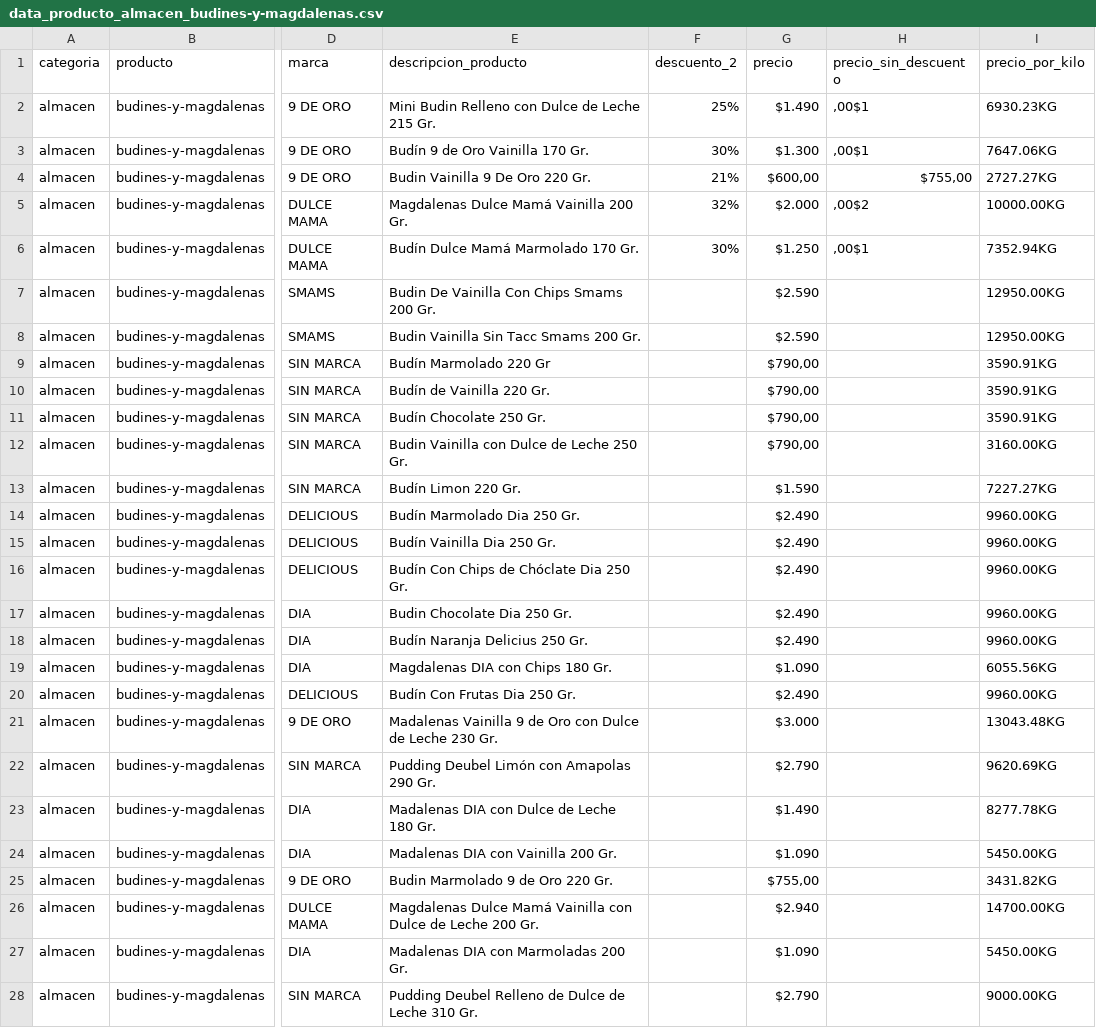
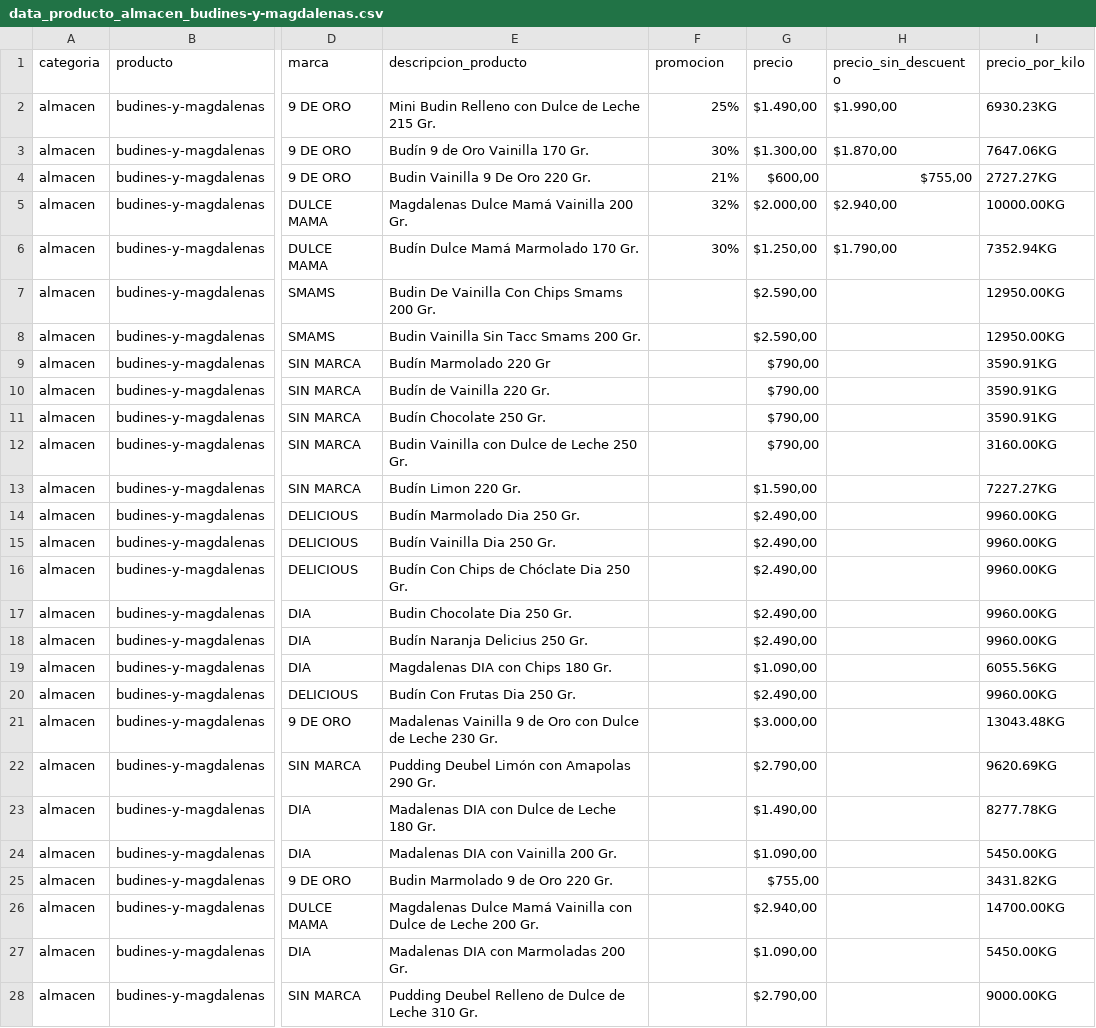
Before and after one commit to lautaropereirab/scrapper_dia, a CSV file: Productos obtenidos/data_producto_almacen_budines-y-magdalenas.csv, drawn as a sheet; only a part is shown, gaps mark what is left out; the diff covers the shown part only; the diff names each change by its address in the sheet, - before the commit and + after, or states it on an @@ line.

```diff
--- a/Productos obtenidos/data_producto_almacen_budines-y-magdalenas.csv
+++ b/Productos obtenidos/data_producto_almacen_budines-y-magdalenas.csv
-F1: descuento_2
+F1: promocion
-G2 (precio): $1.490
+G2 (precio): $1.490,00
-H2 (precio_sin_descuento): ,00$1
+H2 (precio_sin_descuento): $1.990,00
-G3 (precio): $1.300
+G3 (precio): $1.300,00
-H3 (precio_sin_descuento): ,00$1
+H3 (precio_sin_descuento): $1.870,00
-G5 (precio): $2.000
+G5 (precio): $2.000,00
-H5 (precio_sin_descuento): ,00$2
+H5 (precio_sin_descuento): $2.940,00
-G6 (precio): $1.250
+G6 (precio): $1.250,00
-H6 (precio_sin_descuento): ,00$1
+H6 (precio_sin_descuento): $1.790,00
-G7:G8 (precio): $2.590
+G7:G8 (precio): $2.590,00
-G13 (precio): $1.590
+G13 (precio): $1.590,00
-G14:G18 (precio): $2.490
+G14:G18 (precio): $2.490,00
-G19 (precio): $1.090
+G19 (precio): $1.090,00
-G20 (precio): $2.490
+G20 (precio): $2.490,00
-G21 (precio): $3.000
+G21 (precio): $3.000,00
-G22 (precio): $2.790
+G22 (precio): $2.790,00
-G23 (precio): $1.490
+G23 (precio): $1.490,00
-G24 (precio): $1.090
+G24 (precio): $1.090,00
-G26 (precio): $2.940
+G26 (precio): $2.940,00
-G27 (precio): $1.090
+G27 (precio): $1.090,00
-G28 (precio): $2.790
+G28 (precio): $2.790,00
```
Also changed, not shown: 1 added row, 1 removed row and 8 edited cells elsewhere in this file, Productos obtenidos/data_producto_almacen_arroz-largo.csv, Productos obtenidos/data_producto_almacen_chicles-y-chupetines.csv, 57 other files.
